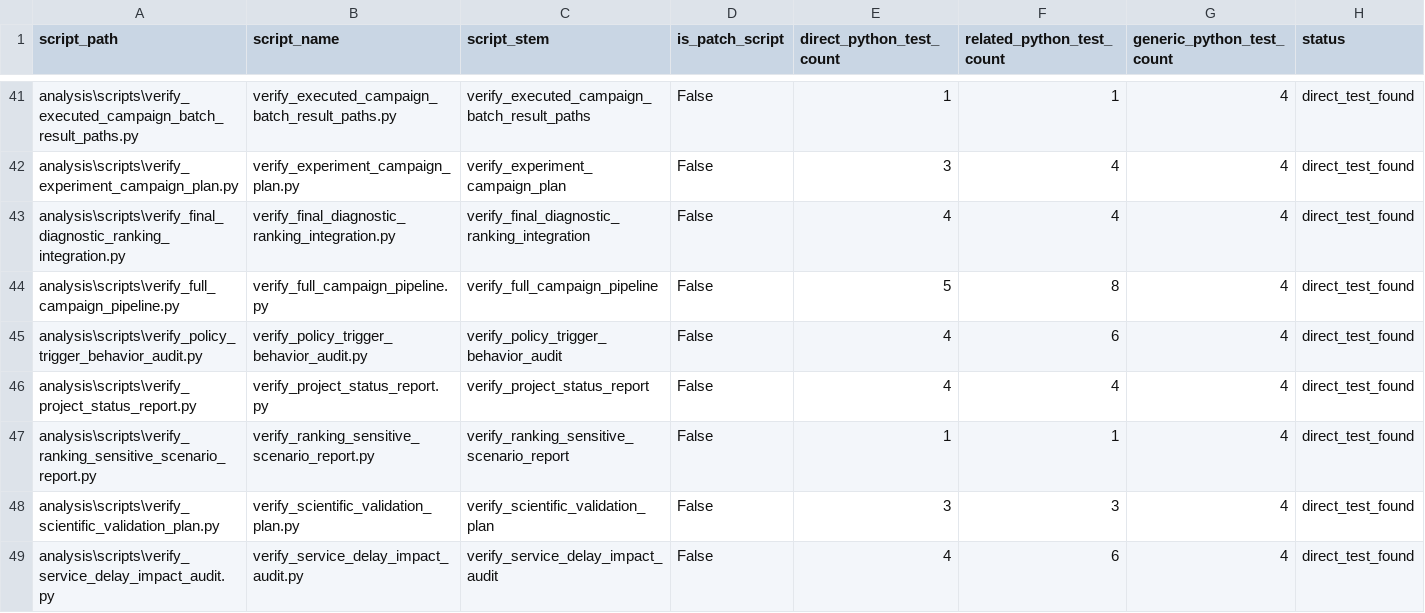
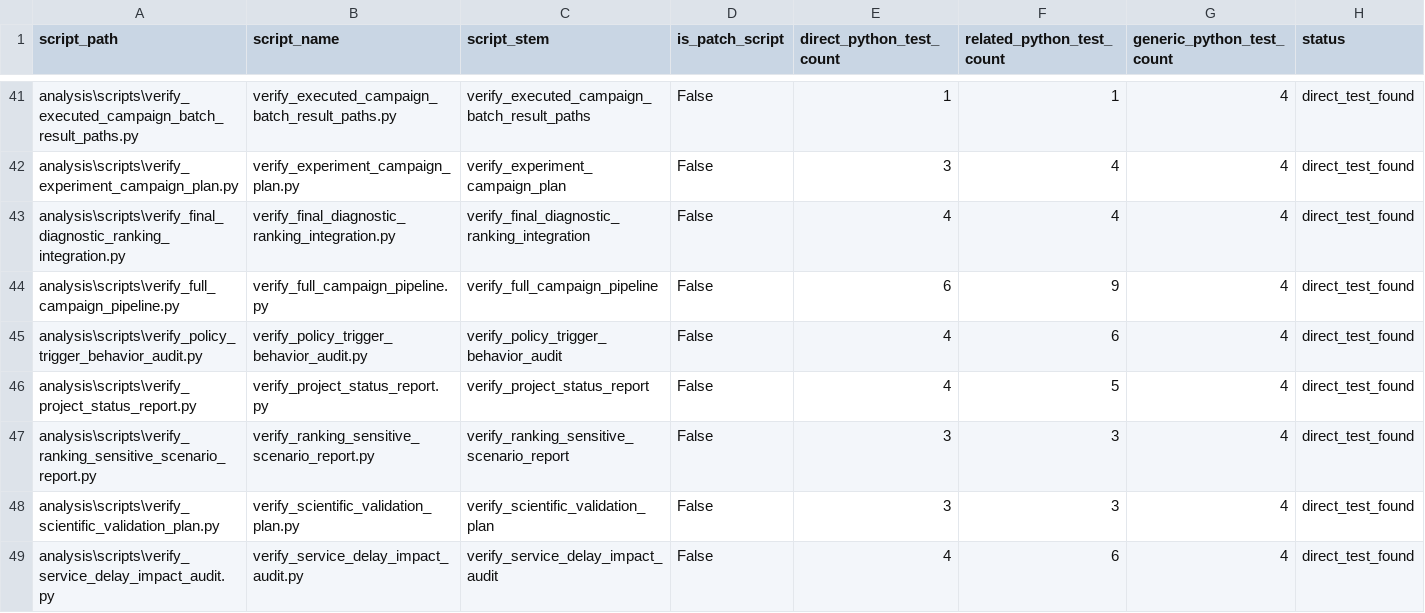
Before and after one commit to yurimonteiro94/FieldOpsLab, a CSV file: analysis/reports/test_inventory_report.csv, drawn as a sheet; only a part is shown, gaps mark what is left out; the diff covers the shown part only.

```diff
--- a/analysis/reports/test_inventory_report.csv
+++ b/analysis/reports/test_inventory_report.csv
@@ -43,6 +43,6 @@ analysis\scripts\verify_experiment_campaign_plan.py,verify_experiment_campaign_p
 analysis\scripts\verify_final_diagnostic_ranking_integration.py,verify_final_diagnostic_ranking_integration.py,verify_final_diagnostic_ranking_integration,False,4,4,4,direct_test_found
-analysis\scripts\verify_full_campaign_pipeline.py,verify_full_campaign_pipeline.py,verify_full_campaign_pipeline,False,5,8,4,direct_test_found
+analysis\scripts\verify_full_campaign_pipeline.py,verify_full_campaign_pipeline.py,verify_full_campaign_pipeline,False,6,9,4,direct_test_found
 analysis\scripts\verify_policy_trigger_behavior_audit.py,verify_policy_trigger_behavior_audit.py,verify_policy_trigger_behavior_audit,False,4,6,4,direct_test_found
-analysis\scripts\verify_project_status_report.py,verify_project_status_report.py,verify_project_status_report,False,4,4,4,direct_test_found
-analysis\scripts\verify_ranking_sensitive_scenario_report.py,verify_ranking_sensitive_scenario_report.py,verify_ranking_sensitive_scenario_report,False,1,1,4,direct_test_found
+analysis\scripts\verify_project_status_report.py,verify_project_status_report.py,verify_project_status_report,False,4,5,4,direct_test_found
+analysis\scripts\verify_ranking_sensitive_scenario_report.py,verify_ranking_sensitive_scenario_report.py,verify_ranking_sensitive_scenario_report,False,3,3,4,direct_test_found
 analysis\scripts\verify_scientific_validation_plan.py,verify_scientific_validation_plan.py,verify_scientific_validation_plan,False,3,3,4,direct_test_found
```
Also changed, not shown: 11 edited cells elsewhere in this file, analysis/reports/project_status_report.csv, 13 other files.
